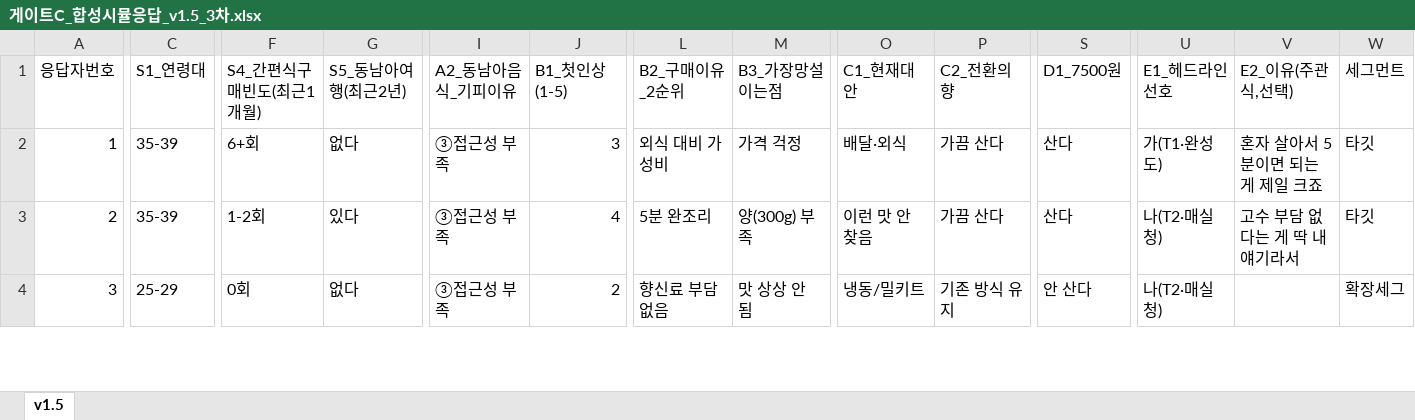
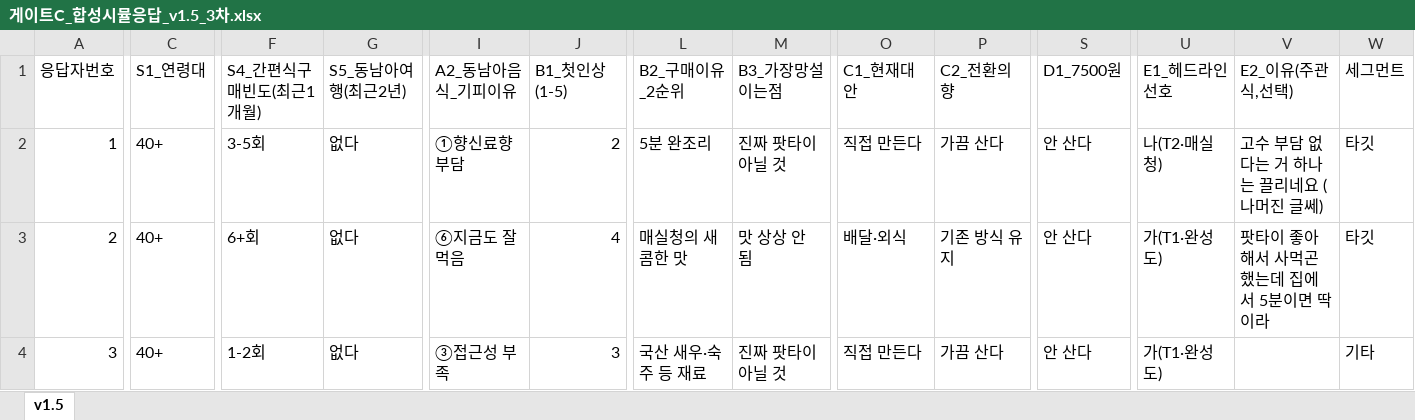
Before and after one commit to wns1235689-a11y/ggggg, an Excel workbook: exports/게이트C_합성시뮬응답_v1.5_3차.xlsx, sheet v1.5, drawn as a sheet; only a part is shown, gaps mark what is left out; values as stored, in another font and other column widths than the file's, no borders; removed rows and columns are numbered as before the commit, all else as after; rows hold the shown columns only; the diff covers the shown part only; the diff names each change by its address in the sheet, - before the commit and + after, or states it on an @@ line.

```diff
--- a/exports/게이트C_합성시뮬응답_v1.5_3차.xlsx (sheet v1.5)
+++ b/exports/게이트C_합성시뮬응답_v1.5_3차.xlsx (sheet v1.5)
-row 2: 1 | 35-39 | 6+회 | 없다 | ③접근성 부족 | 3 | 외식 대비 가성비 | 가격 걱정 | 배달·외식 | 가끔 산다 | 산다 | 가(T1·완성도) | 혼자 살아서 5분이면 되는 게 제일 크죠 | 타깃
@@ column A (응답자번호) renumbered from row 2 down @@
-C2 (S1_연령대): 35-39
+C2 (S1_연령대): 40+
-F2 (S4_간편식구매빈도(최근1개월)): 1-2회
+F2 (S4_간편식구매빈도(최근1개월)): 3-5회
-G2 (S5_동남아여행(최근2년)): 있다
+G2 (S5_동남아여행(최근2년)): 없다
-I2 (A2_동남아음식_기피이유): ③접근성 부족
+I2 (A2_동남아음식_기피이유): ①향신료향 부담
-J2 (B1_첫인상(1-5)): 4
+J2 (B1_첫인상(1-5)): 2
-M2 (B3_가장망설이는점): 양(300g) 부족
+M2 (B3_가장망설이는점): 진짜 팟타이 아닐 것
-O2 (C1_현재대안): 이런 맛 안 찾음
+O2 (C1_현재대안): 직접 만든다
-S2 (D1_7500원): 산다
+S2 (D1_7500원): 안 산다
-V2 (E2_이유(주관식,선택)): 고수 부담 없다는 게 딱 내 얘기라서
+V2 (E2_이유(주관식,선택)): 고수 부담 없다는 거 하나는 끌리네요 (나머진 글쎄)
+row 3: 2 | 40+ | 6+회 | 없다 | ⑥지금도 잘 먹음 | 4 | 매실청의 새콤한 맛 | 맛 상상 안 됨 | 배달·외식 | 기존 방식 유지 | 안 산다 | 가(T1·완성도) | 팟타이 좋아해서 사먹곤 했는데 집에서 5분이면 딱이라 | 타깃
-C4 (S1_연령대): 25-29
+C4 (S1_연령대): 40+
-F4 (S4_간편식구매빈도(최근1개월)): 0회
+F4 (S4_간편식구매빈도(최근1개월)): 1-2회
-J4 (B1_첫인상(1-5)): 2
+J4 (B1_첫인상(1-5)): 3
-L4 (B2_구매이유_2순위): 향신료 부담 없음
+L4 (B2_구매이유_2순위): 국산 새우·숙주 등 재료
-M4 (B3_가장망설이는점): 맛 상상 안 됨
+M4 (B3_가장망설이는점): 진짜 팟타이 아닐 것
-O4 (C1_현재대안): 냉동/밀키트
+O4 (C1_현재대안): 직접 만든다
-P4 (C2_전환의향): 기존 방식 유지
+P4 (C2_전환의향): 가끔 산다
-U4 (E1_헤드라인선호): 나(T2·매실청)
+U4 (E1_헤드라인선호): 가(T1·완성도)
-W4 (세그먼트): 확장세그
+W4 (세그먼트): 기타
```
Also changed, not shown: 16 added rows, 11 removed rows and 289 edited cells elsewhere in this sheet, 3 other files.
